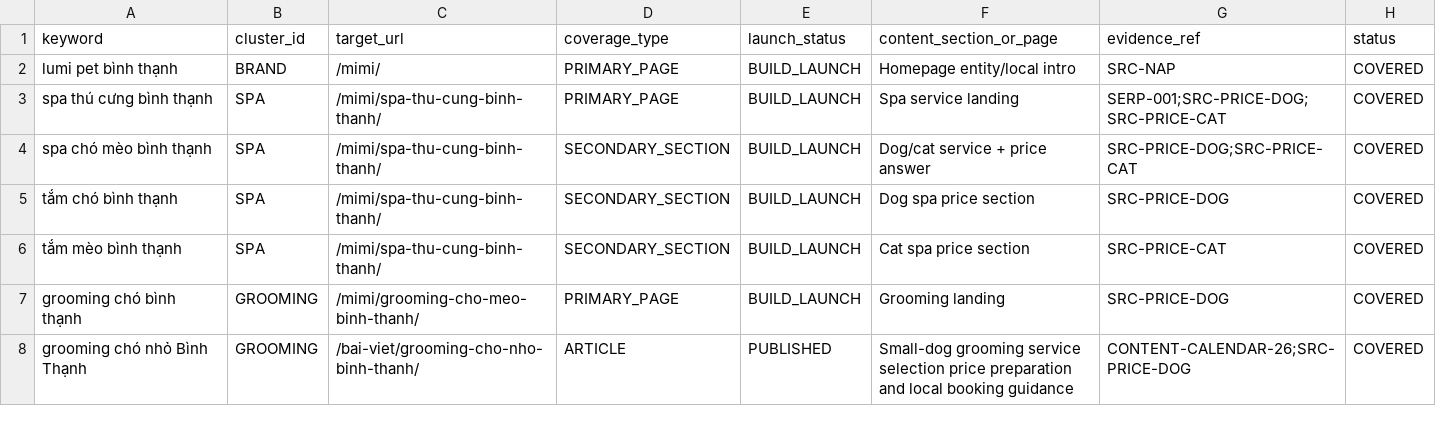
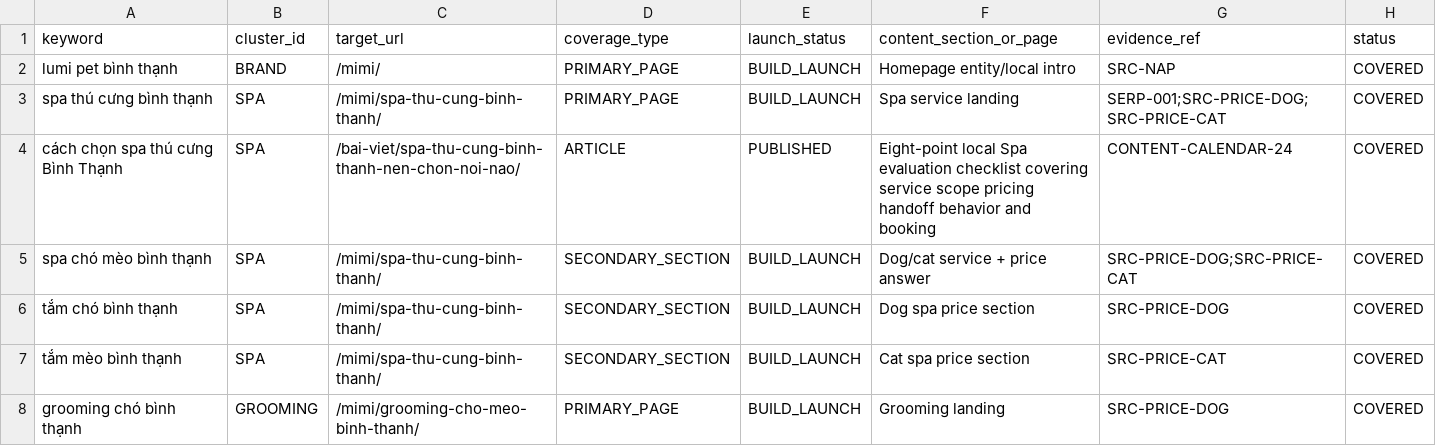
Before and after one commit to capquangfptminhlh/mimi, a CSV file: .website-os/evidence/keyword-page-coverage.csv, drawn as a sheet; only a part is shown; the shorter side is filled out with more unchanged rows.

```diff
--- a/.website-os/evidence/keyword-page-coverage.csv
+++ b/.website-os/evidence/keyword-page-coverage.csv
@@ -3,2 +3,3 @@ lumi pet bình thạnh,BRAND,/mimi/,PRIMARY_PAGE,BUILD_LAUNCH,Homepage entity/lo
 spa thú cưng bình thạnh,SPA,/mimi/spa-thu-cung-binh-thanh/,PRIMARY_PAGE,BUILD_LAUNCH,Spa service landing,SERP-001;SRC-PRICE-DOG;SRC-PRICE-CAT,COVERED
+cách chọn spa thú cưng Bình Thạnh,SPA,/bai-viet/spa-thu-cung-binh-thanh-nen-chon-noi-nao/,ARTICLE,PUBLISHED,Eight-point local Spa evaluation checklist covering service scope pricing handoff behavior and booking,CONTENT-CALENDAR-24,COVERED
 spa chó mèo bình thạnh,SPA,/mimi/spa-thu-cung-binh-thanh/,SECONDARY_SECTION,BUILD_LAUNCH,Dog/cat service + price answer,SRC-PRICE-DOG;SRC-PRICE-CAT,COVERED
```
Also changed, not shown: .website-os/evidence/project-scope-matrix.csv, .website-os/evidence/seo-content-calendar-30d.csv, 4 other files.
